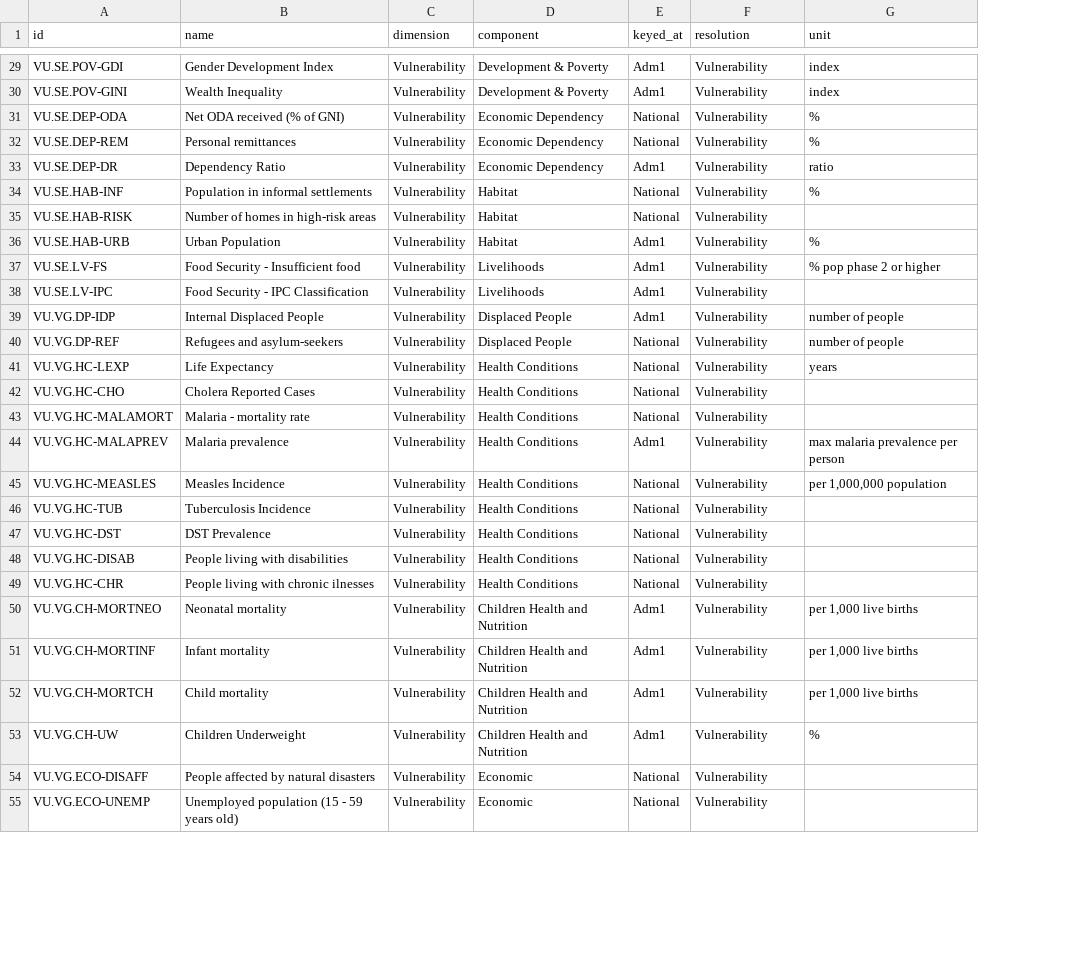
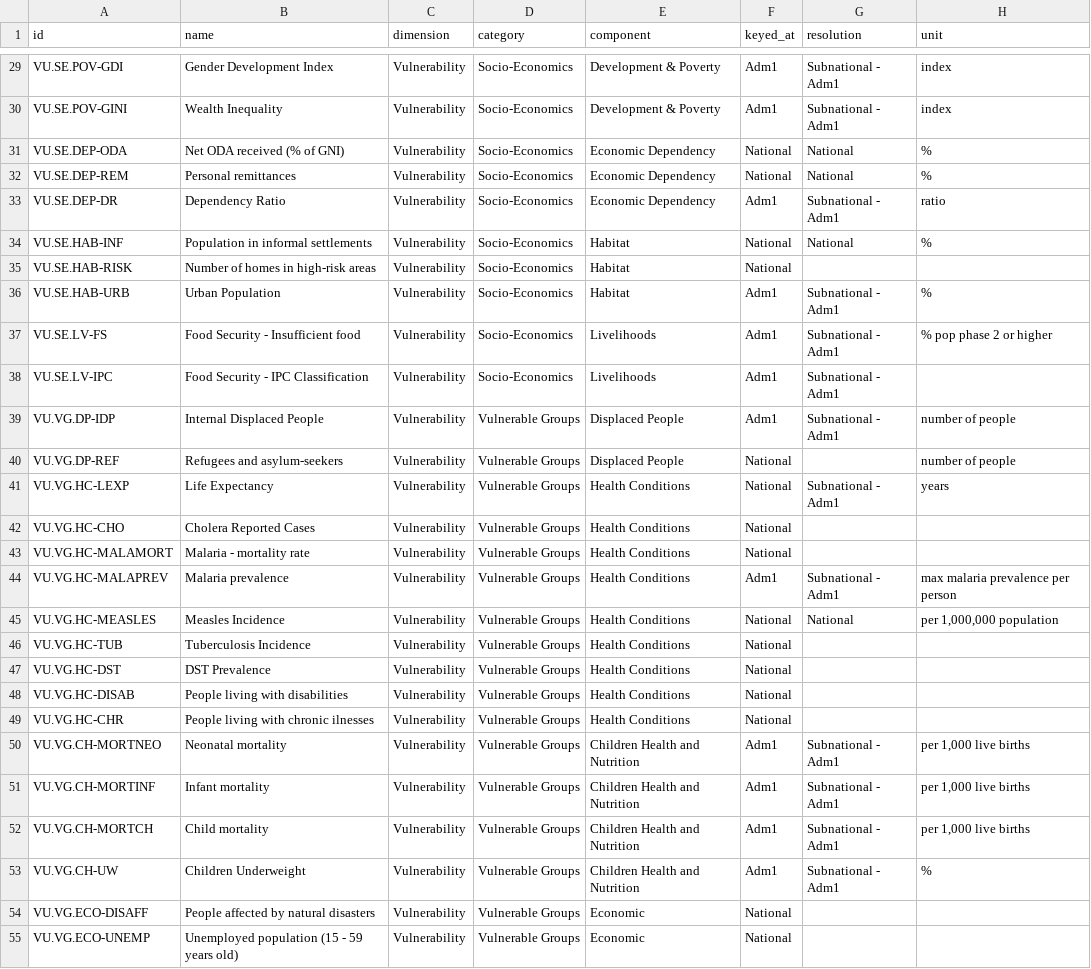
Before and after one commit to masuby/model, a CSV file: data-source/inform_indicator_spec.csv, drawn as a sheet; only a part is shown, gaps mark what is left out; addresses are those after the commit; the diff covers the shown part only; the diff names each change by its address in the sheet, - before the commit and + after, or states it on an @@ line.

```diff
--- a/data-source/inform_indicator_spec.csv
+++ b/data-source/inform_indicator_spec.csv
+column D (category), rows 29-55: Socio-Economics | Socio-Economics | Socio-Economics | Socio-Economics | Socio-Economics | Socio-Economics | Socio-Economics | Socio-Economics | Socio-Economics | Socio-Economics | Vulnerable Groups | Vulnerable Groups | Vulnerable Groups | Vulnerable Groups | Vulnerable Groups | Vulnerable Groups | Vulnerable Groups | Vulnerable Groups | Vulnerable Groups | Vulnerable Groups | Vulnerable Groups | Vulnerable Groups | Vulnerable Groups | Vulnerable Groups | Vulnerable Groups | Vulnerable Groups | Vulnerable Groups
-G29:G30 (resolution): Vulnerability
+G29:G30 (resolution): Subnational - Adm1
-G31:G32 (resolution): Vulnerability
+G31:G32 (resolution): National
-G33 (resolution): Vulnerability
+G33 (resolution): Subnational - Adm1
-G34 (resolution): Vulnerability
+G34 (resolution): National
-G35 (resolution): Vulnerability
+G35 (resolution): (empty)
-G36:G39 (resolution): Vulnerability
+G36:G39 (resolution): Subnational - Adm1
-G40 (resolution): Vulnerability
+G40 (resolution): (empty)
-G41 (resolution): Vulnerability
+G41 (resolution): Subnational - Adm1
-G42:G43 (resolution): Vulnerability
+G42:G43 (resolution): (empty)
-G44 (resolution): Vulnerability
+G44 (resolution): Subnational - Adm1
-G45 (resolution): Vulnerability
+G45 (resolution): National
-G46:G49 (resolution): Vulnerability
+G46:G49 (resolution): (empty)
-G50:G53 (resolution): Vulnerability
+G50:G53 (resolution): Subnational - Adm1
-G54:G55 (resolution): Vulnerability
+G54:G55 (resolution): (empty)
```
Also changed, not shown: 51 edited cells elsewhere in this file, 5 other files.
